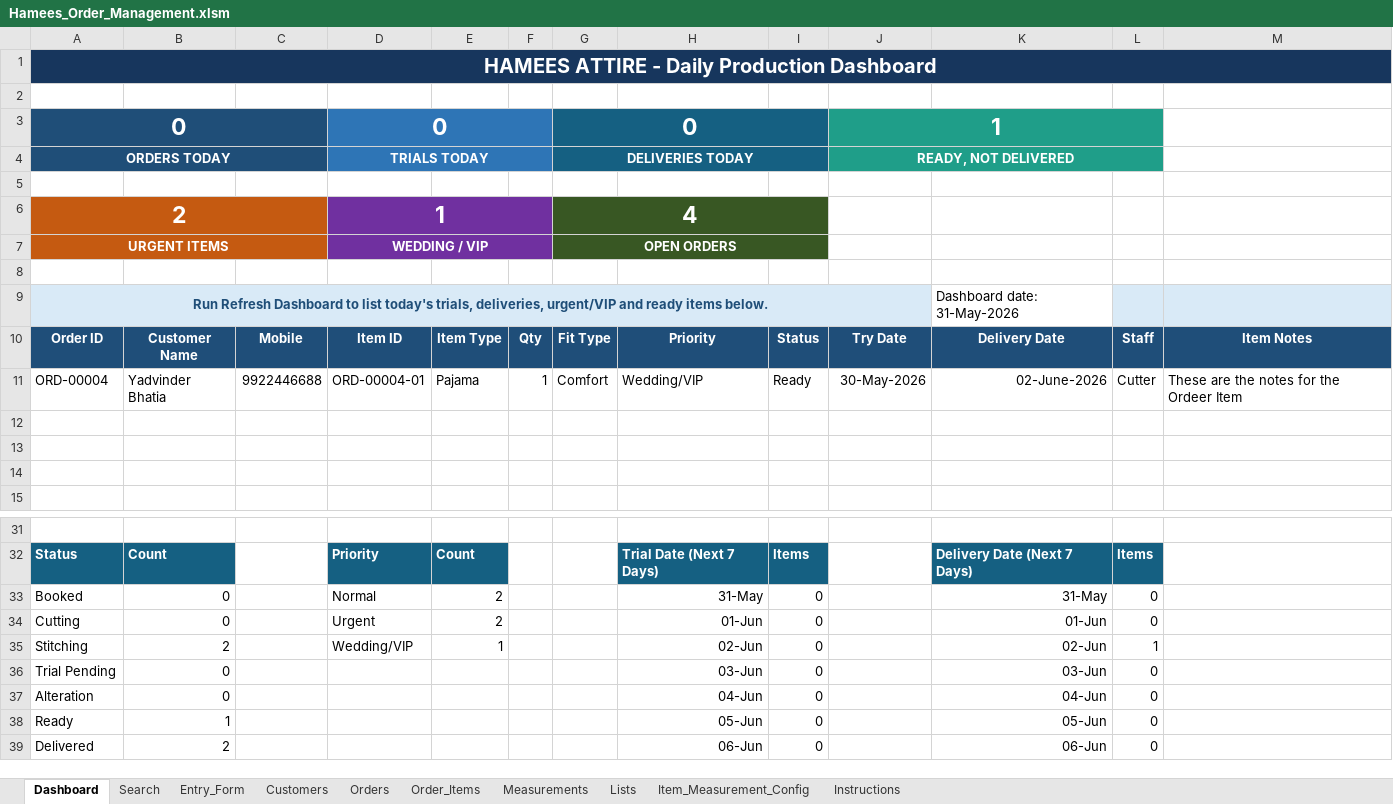
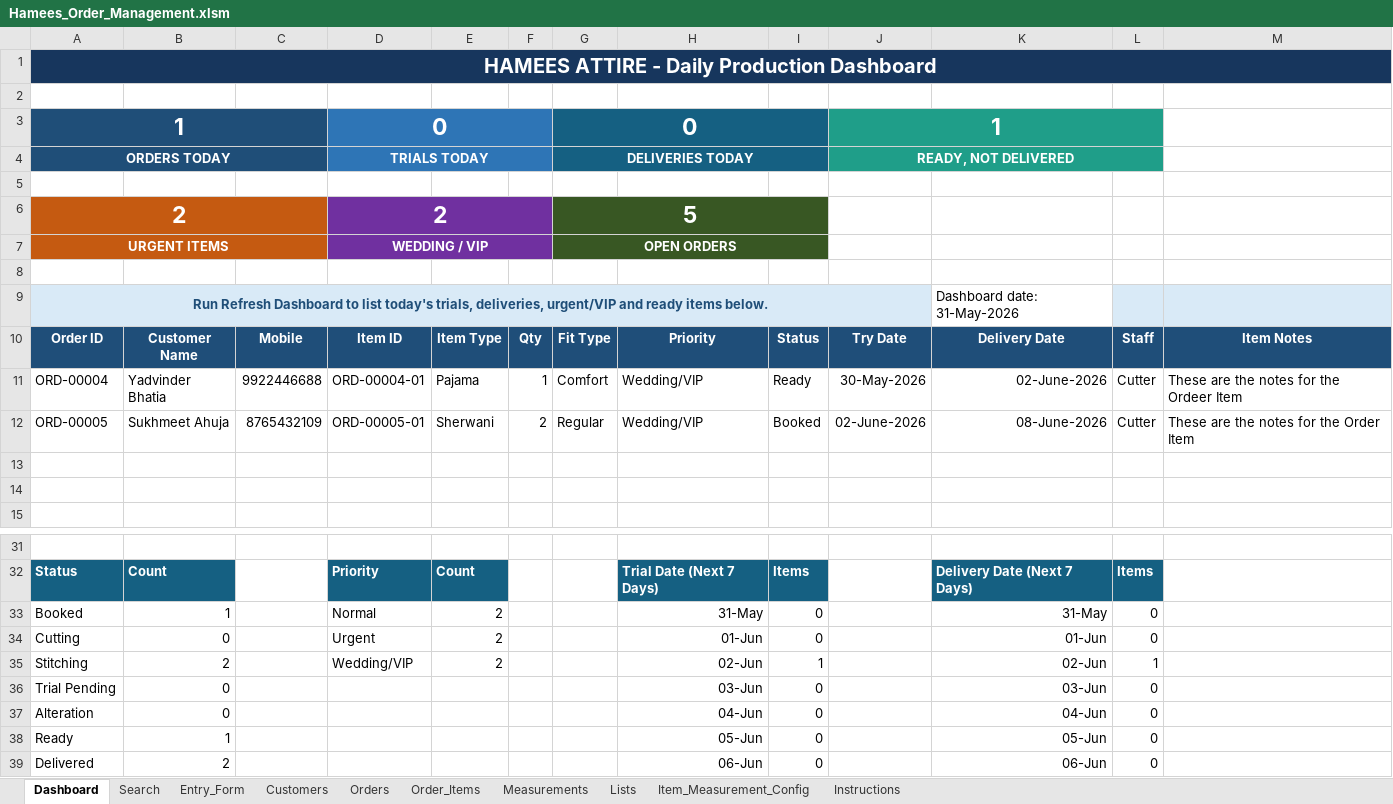
Before and after one commit to gagneet/hamees-inventory, an Excel workbook: docs/excel-orders/Hamees_Order_Management.xlsm, sheet Dashboard, drawn as a sheet; only a part is shown, gaps mark what is left out; values as stored, in another font and other column widths than the file's, no borders; charts and pictures and conditional formats not drawn; the diff names each change by its address in the sheet, - before the commit and + after, or states it on an @@ line.

```diff
--- a/docs/excel-orders/Hamees_Order_Management.xlsm (sheet Dashboard)
+++ b/docs/excel-orders/Hamees_Order_Management.xlsm (sheet Dashboard)
-A3: 0
+A3: 1
-D6: 1
+D6: 2
-G6: 4
+G6: 5
-row 12: (empty)
+row 12: ORD-00005 | Sukhmeet Ahuja | 8765432109 | ORD-00005-01 | Sherwani | 2 | Regular | Wedding/VIP | Booked | 02-June-2026 | 08-June-2026 | Cutter | These are the notes for the Order Item
-B33: 0
+B33: 1
-E35: 1
+E35: 2
-I35: 0
+I35: 1
```
Also changed, not shown: sheet Measurements, sheet Order_Items, sheet Search, sheet Orders, sheet Customers, sheet Entry_Form, hidden cells, charts or pictures, 1 other file.
